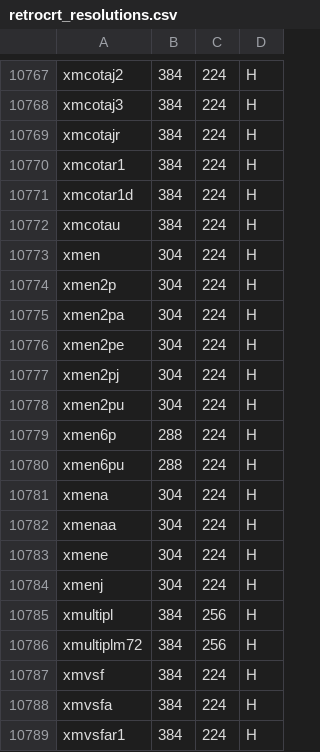
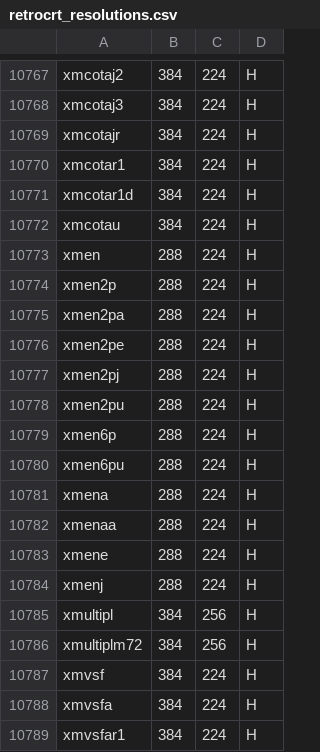
Before and after one commit to xovox/RetroCRT, a CSV file: retrocrt_resolutions.csv, drawn as a sheet; only a part is shown, gaps mark what is left out.

Commit message:
xmen is 288 wide

```diff
--- a/retrocrt_resolutions.csv
+++ b/retrocrt_resolutions.csv
@@ -10772,14 +10772,14 @@ xmcotar1d,384,224,H
 xmcotau,384,224,H
-xmen,304,224,H
-xmen2p,304,224,H
-xmen2pa,304,224,H
-xmen2pe,304,224,H
-xmen2pj,304,224,H
-xmen2pu,304,224,H
+xmen,288,224,H
+xmen2p,288,224,H
+xmen2pa,288,224,H
+xmen2pe,288,224,H
+xmen2pj,288,224,H
+xmen2pu,288,224,H
 xmen6p,288,224,H
 xmen6pu,288,224,H
-xmena,304,224,H
-xmenaa,304,224,H
-xmene,304,224,H
-xmenj,304,224,H
+xmena,288,224,H
+xmenaa,288,224,H
+xmene,288,224,H
+xmenj,288,224,H
 xmultipl,384,256,H
```
